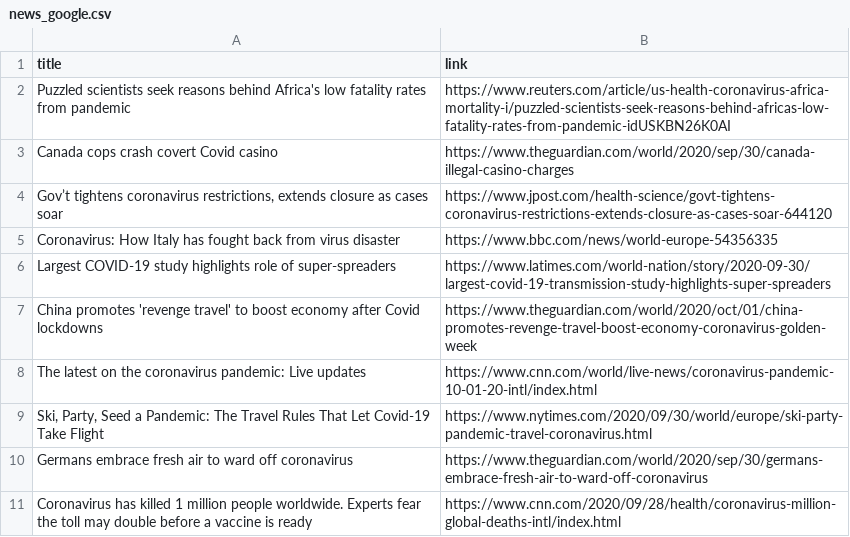
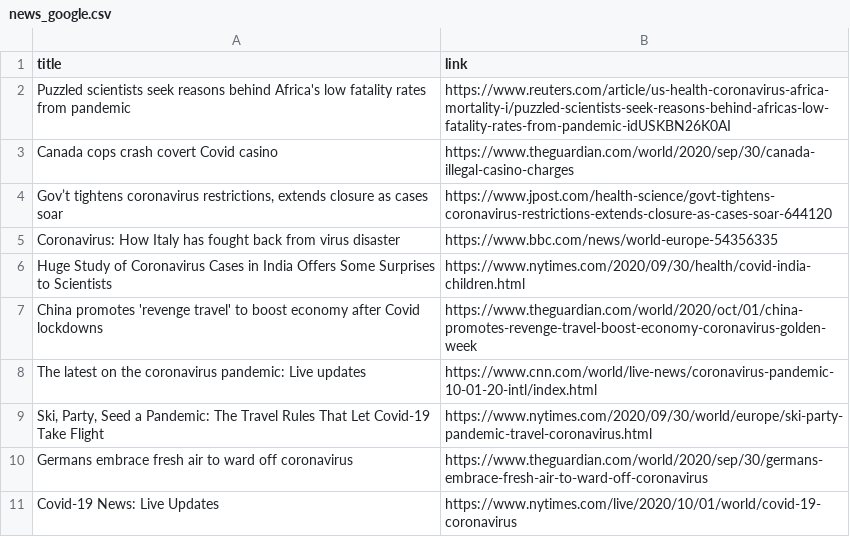
Before and after one commit to adrinerDP/livecod, a CSV file: data/news_google.csv, drawn as a sheet.

Commit message:
Run crawler and update current data

```diff
--- a/data/news_google.csv
+++ b/data/news_google.csv
@@ -5,3 +5,3 @@ Canada cops crash covert Covid casino,https://www.theguardian.com/world/2020/sep
 Coronavirus: How Italy has fought back from virus disaster,https://www.bbc.com/news/world-europe-54356335
-Largest COVID-19 study highlights role of super-spreaders,https://www.latimes.com/world-nation/story/2020-09-30/largest-covid-19-transmission-study-highlights-super-spreaders
+Huge Study of Coronavirus Cases in India Offers Some Surprises to Scientists,https://www.nytimes.com/2020/09/30/health/covid-india-children.html
 China promotes 'revenge travel' to boost economy after Covid lockdowns,https://www.theguardian.com/world/2020/oct/01/china-promotes-revenge-travel-boost-economy-coronavirus-golden-week
@@ -10,2 +10,2 @@ The latest on the coronavirus pandemic: Live updates,https://www.cnn.com/world/l
 Germans embrace fresh air to ward off coronavirus,https://www.theguardian.com/world/2020/sep/30/germans-embrace-fresh-air-to-ward-off-coronavirus
-Coronavirus has killed 1 million people worldwide. Experts fear the toll may double before a vaccine is ready,https://www.cnn.com/2020/09/28/health/coronavirus-million-global-deaths-intl/index.html
+Covid-19 News: Live Updates,https://www.nytimes.com/live/2020/10/01/world/covid-19-coronavirus
```
Also changed, not shown: data/current_global.csv, data/news_naver.csv, 5 other files.
